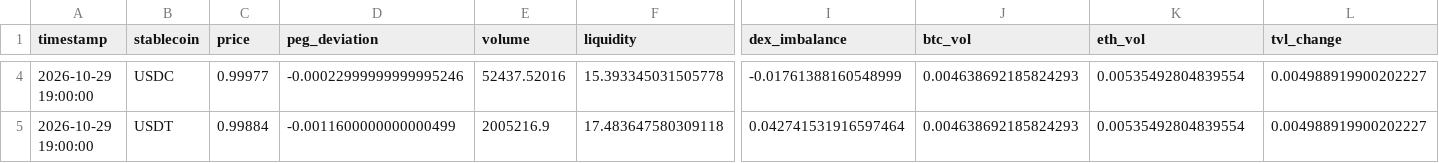
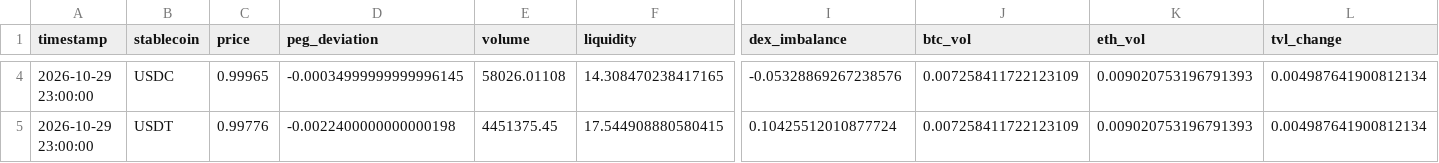
Before and after one commit to ohope0211/stablecoin-depeg-ews, a CSV file: data/live/latest.csv, drawn as a sheet; only a part is shown, gaps mark what is left out; the diff covers the shown part only; the diff names each change by its address in the sheet, - before the commit and + after, or states it on an @@ line.

```diff
--- a/data/live/latest.csv
+++ b/data/live/latest.csv
-A4:A5 (timestamp): 2026-10-29 19:00:00
+A4:A5 (timestamp): 2026-10-29 23:00:00
-C4 (price): 0.99977
+C4 (price): 0.99965
-D4 (peg_deviation): -0.00022999999999995246
+D4 (peg_deviation): -0.00034999999999996145
-E4 (volume): 52437.52016
+E4 (volume): 58026.01108
-F4 (liquidity): 15.393345031505778
+F4 (liquidity): 14.308470238417165
-I4 (dex_imbalance): -0.01761388160548999
+I4 (dex_imbalance): -0.05328869267238576
-J4:J5 (btc_vol): 0.004638692185824293
+J4:J5 (btc_vol): 0.007258411722123109
-K4:K5 (eth_vol): 0.00535492804839554
+K4:K5 (eth_vol): 0.009020753196791393
-L4:L5 (tvl_change): 0.004988919900202227
+L4:L5 (tvl_change): 0.004987641900812134
-C5 (price): 0.99884
+C5 (price): 0.99776
-D5 (peg_deviation): -0.0011600000000000499
+D5 (peg_deviation): -0.0022400000000000198
-E5 (volume): 2005216.9
+E5 (volume): 4451375.45
-F5 (liquidity): 17.483647580309118
+F5 (liquidity): 17.544908880580415
-I5 (dex_imbalance): 0.042741531916597464
+I5 (dex_imbalance): 0.10425512010877724
```
Also changed, not shown: 82 edited cells elsewhere in this file, data/live/curve3pool_live.csv, 1 other file.
